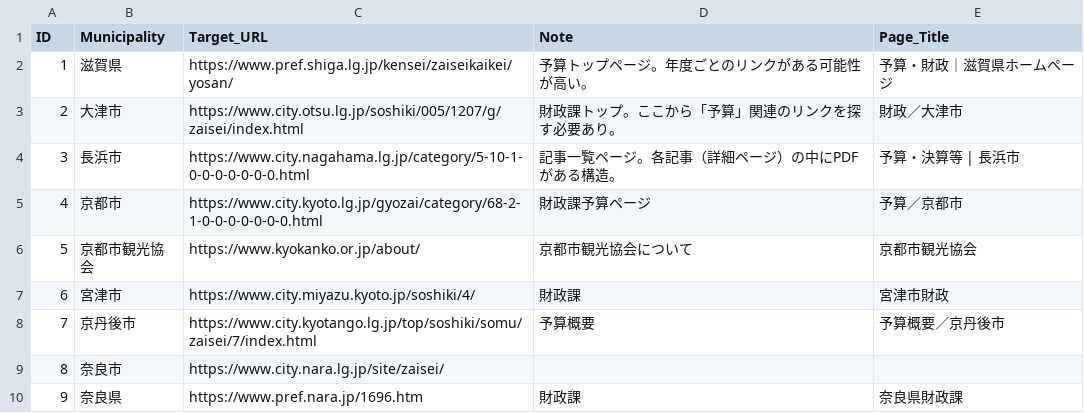
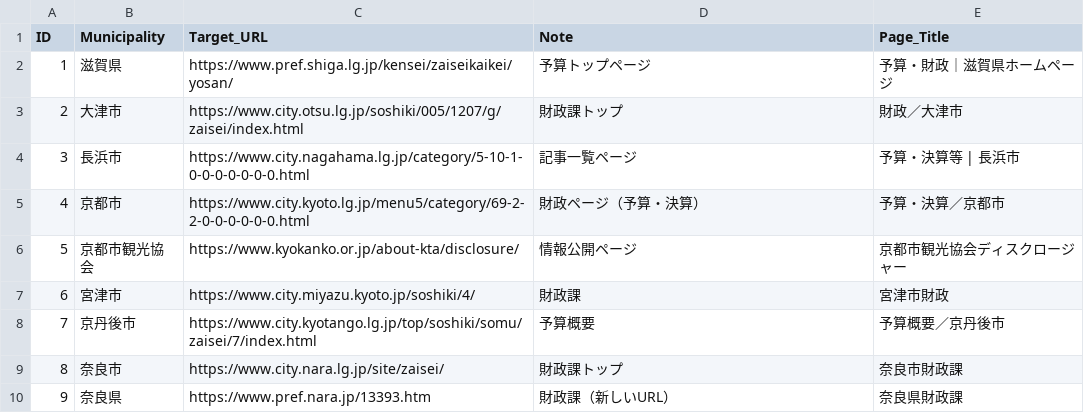
Before and after one commit to 127ytko/kanko-budget, a CSV file: target_urls.csv, drawn as a sheet.

```diff
--- a/target_urls.csv
+++ b/target_urls.csv
@@ -1,10 +1,10 @@
 ID,Municipality,Target_URL,Note,Page_Title
-1,滋賀県,https://www.pref.shiga.lg.jp/kensei/zaiseikaikei/yosan/,予算トップページ。年度ごとのリンクがある可能性が高い。,予算・財政｜滋賀県ホームページ
-2,大津市,https://www.city.otsu.lg.jp/soshiki/005/1207/g/zaisei/index.html,財政課トップ。ここから「予算」関連のリンクを探す必要あり。,財政／大津市
-3,長浜市,https://www.city.nagahama.lg.jp/category/5-10-1-0-0-0-0-0-0-0.html,記事一覧ページ。各記事（詳細ページ）の中にPDFがある構造。,予算・決算等 | 長浜市
-4,京都市,https://www.city.kyoto.lg.jp/gyozai/category/68-2-1-0-0-0-0-0-0-0.html,財政課予算ページ,予算／京都市
-5,京都市観光協会,https://www.kyokanko.or.jp/about/,京都市観光協会について,京都市観光協会
+1,滋賀県,https://www.pref.shiga.lg.jp/kensei/zaiseikaikei/yosan/,予算トップページ,予算・財政｜滋賀県ホームページ
+2,大津市,https://www.city.otsu.lg.jp/soshiki/005/1207/g/zaisei/index.html,財政課トップ,財政／大津市
+3,長浜市,https://www.city.nagahama.lg.jp/category/5-10-1-0-0-0-0-0-0-0.html,記事一覧ページ,予算・決算等 | 長浜市
+4,京都市,https://www.city.kyoto.lg.jp/menu5/category/69-2-2-0-0-0-0-0-0.html,財政ページ（予算・決算）,予算・決算／京都市
+5,京都市観光協会,https://www.kyokanko.or.jp/about-kta/disclosure/,情報公開ページ,京都市観光協会ディスクロージャー
 6,宮津市,https://www.city.miyazu.kyoto.jp/soshiki/4/,財政課,宮津市財政
 7,京丹後市,https://www.city.kyotango.lg.jp/top/soshiki/somu/zaisei/7/index.html,予算概要,予算概要／京丹後市
-8,奈良市,https://www.city.nara.lg.jp/site/zaisei/,,,
-9,奈良県,https://www.pref.nara.jp/1696.htm,財政課,奈良県財政課
+8,奈良市,https://www.city.nara.lg.jp/site/zaisei/,財政課トップ,奈良市財政課
+9,奈良県,https://www.pref.nara.jp/13393.htm,財政課（新しいURL）,奈良県財政課
```
Also changed, not shown: multi_municipality_budget_analysis.csv, 4 other files.
